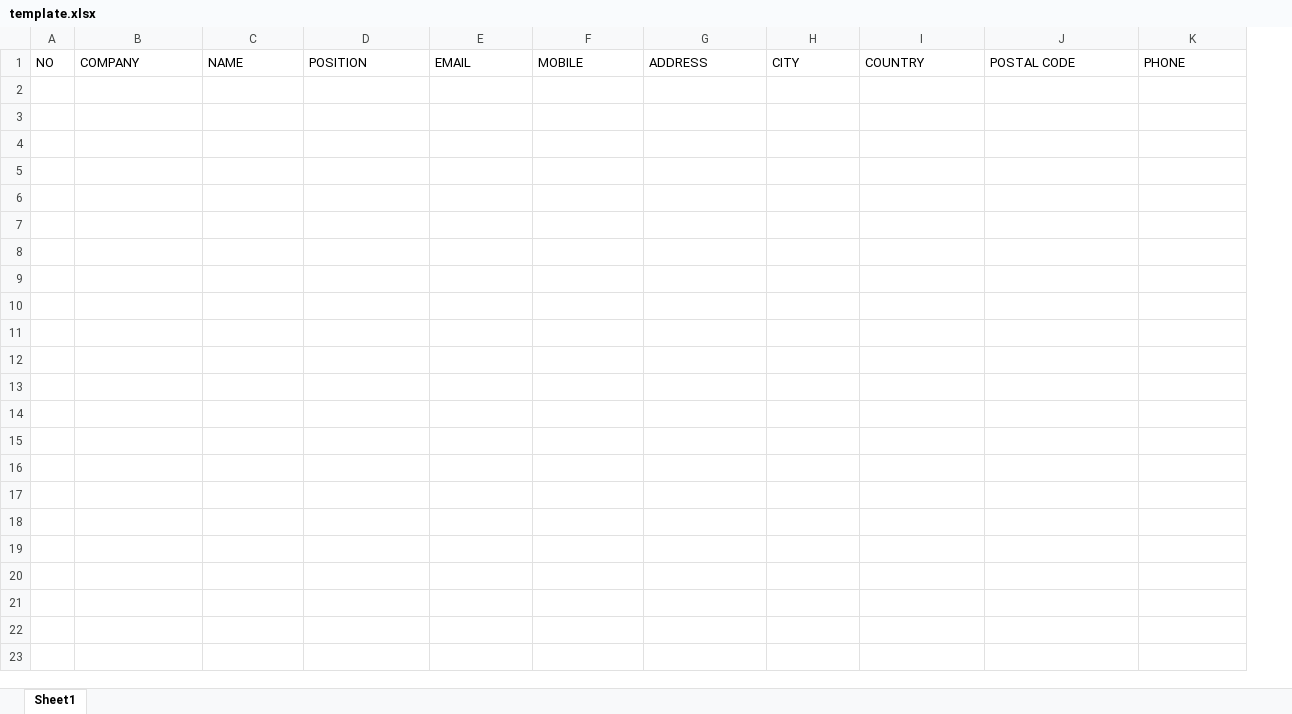
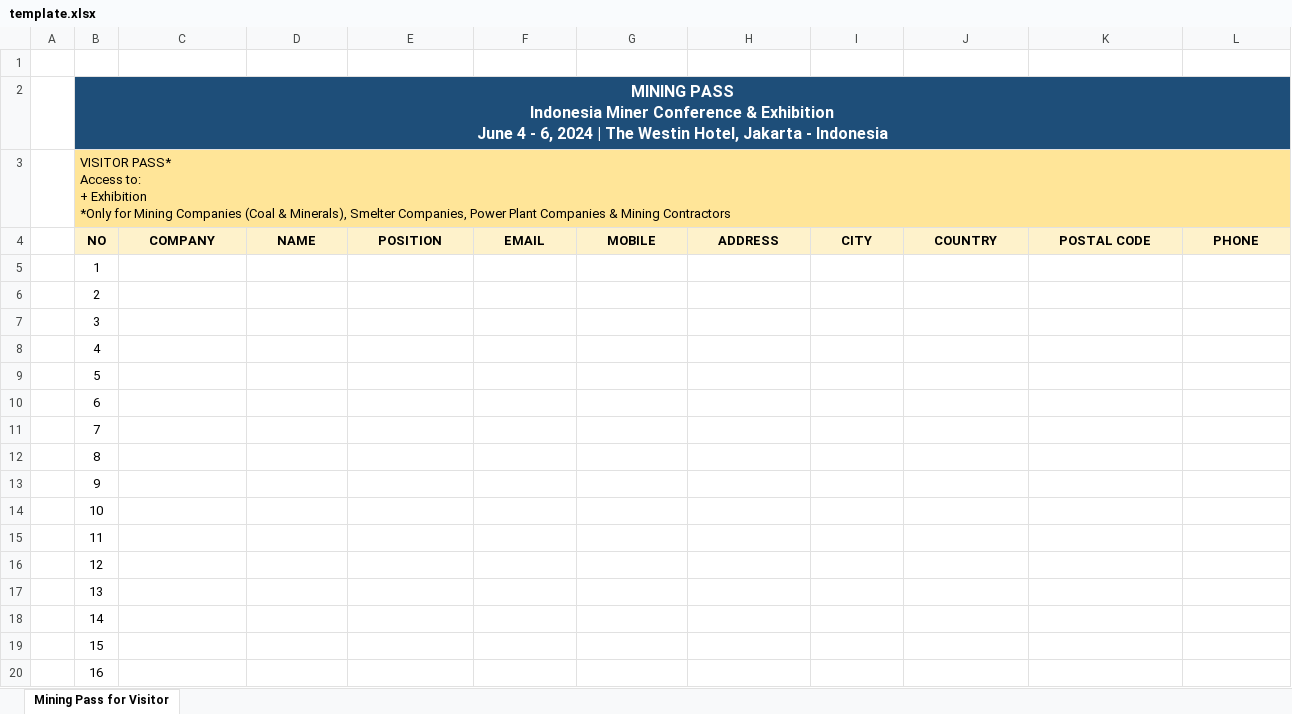
Before and after one commit to Trisnayudha/exhibition-store, an Excel workbook: public/form4/template.xlsx, sheet Mining Pass for Visitor, drawn as a sheet; only a part is shown; values as stored, in another font and other column widths than the file's, no borders; charts and pictures not drawn; removed rows and columns are numbered as before the commit, all else as after; ↵ is a line break in a cell; the diff covers the shown part only; the diff names each change by its address in the sheet, - before the commit and + after, or states it on an @@ line.

Commit message:
update download excel

```diff
--- a/public/form4/template.xlsx (sheet Mining Pass for Visitor)
+++ b/public/form4/template.xlsx (sheet Mining Pass for Visitor)
-sheet tab: Sheet1
+sheet tab: Mining Pass for Visitor
-column A, row 1: NO
+column A, empty
+column B, row 4: NO
+row 1: (empty)
+row 2:  | MINING PASS ↵ Indonesia Miner Conference & Exhibition ↵ June 4 - 6, 2024 | The Westin Hotel, Jakarta - Indonesia
+row 3:  | VISITOR PASS* ↵ Access to: ↵ + Exhibition ↵ *Only for Mining Companies (Coal & Minerals), Smelter Companies, Power Plant Companies & Mining Contractors
@@ C4:L4 fill: none → #FEF2CB, bold: off → on, alignment: left → center @@
+row 5:  | 1
+row 6:  | 2
+row 7:  | 3
+row 8:  | 4
+row 9:  | 5
+row 10:  | 6
+row 11:  | 7
+row 12:  | 8
+row 13:  | 9
+row 14:  | 10
+row 15:  | 11
+row 16:  | 12
+row 17:  | 13
+row 18:  | 14
+row 19:  | 15
+row 20:  | 16
```
Also changed, not shown: 9 added rows elsewhere in this sheet, charts or pictures.
